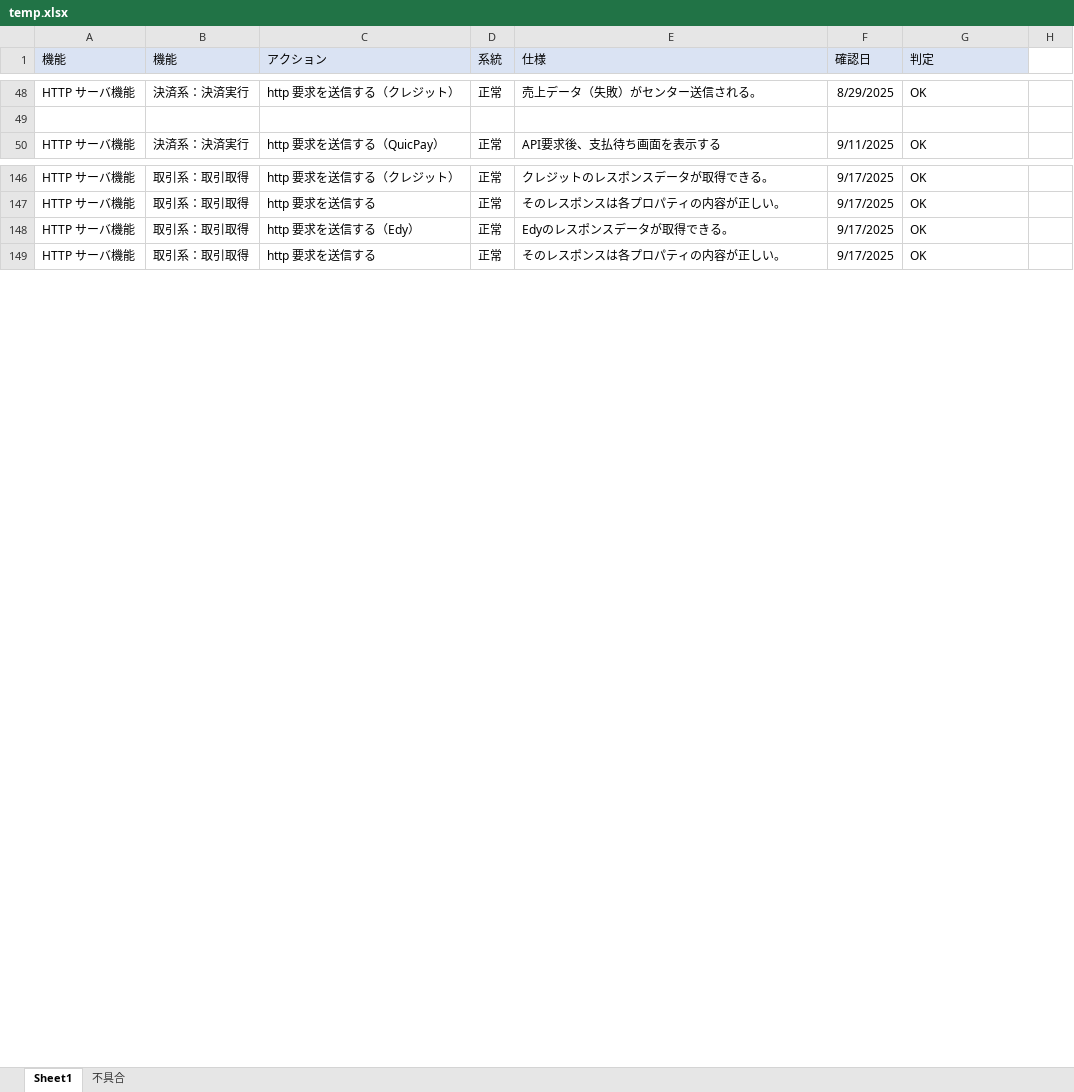
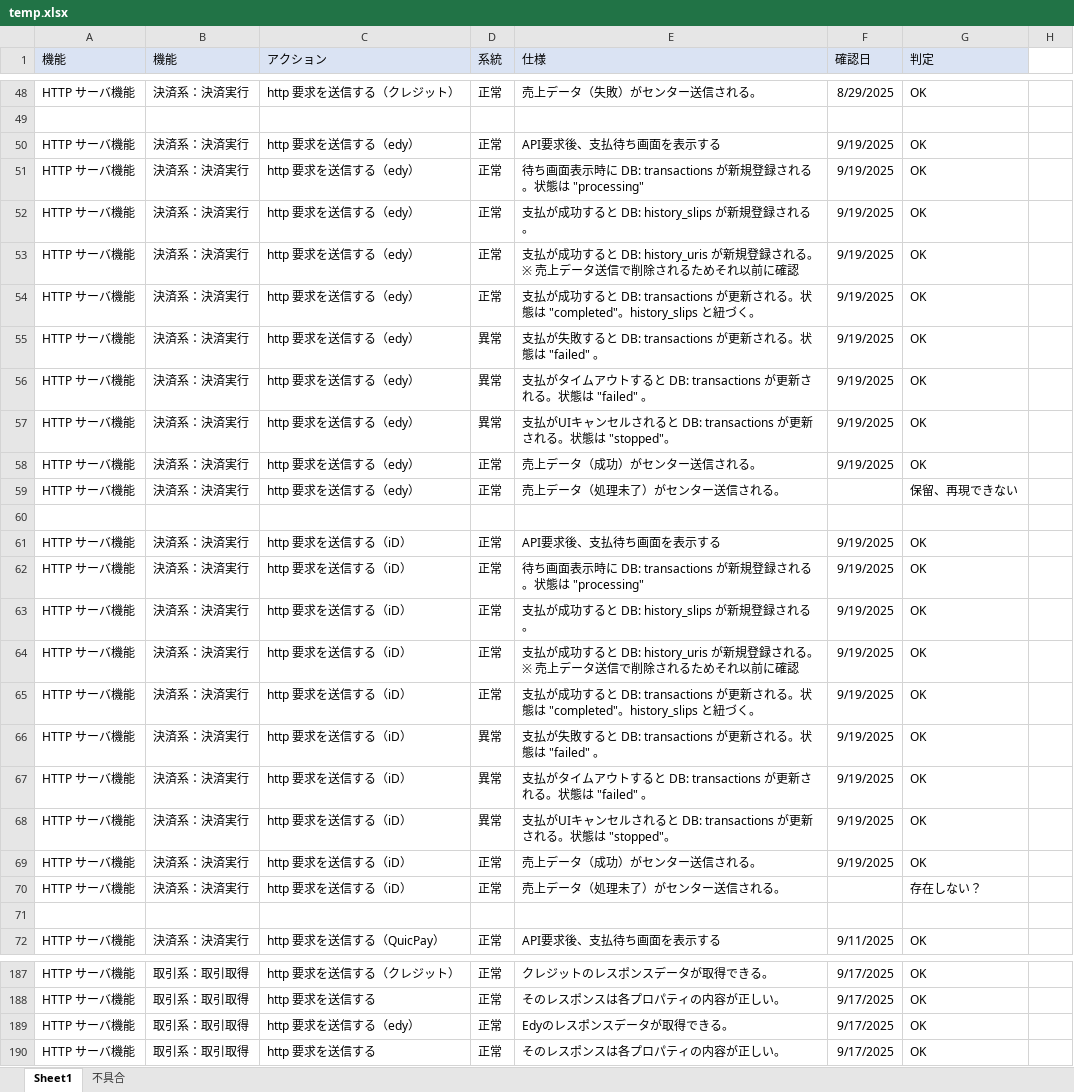
Before and after one commit to kyoshizawa/kywiki, an Excel workbook: terminal-api/testspec/temp.xlsx, sheet Sheet1, drawn as a sheet; only a part is shown, gaps mark what is left out; values as stored, in another font and other column widths than the file's, no borders; addresses are those after the commit; the diff covers the shown part only; the diff names each change by its address in the sheet, - before the commit and + after, or states it on an @@ line.

```diff
--- a/terminal-api/testspec/temp.xlsx (sheet Sheet1)
+++ b/terminal-api/testspec/temp.xlsx (sheet Sheet1)
+row 50: HTTP サーバ機能 | 決済系：決済実行 | http 要求を送信する（edy） | 正常 | API要求後、支払待ち画面を表示する | 9/19/2025 | OK
+row 51: HTTP サーバ機能 | 決済系：決済実行 | http 要求を送信する（edy） | 正常 | 待ち画面表示時に DB: transactions が新規登録される。状態は "processing" | 9/19/2025 | OK
+row 52: HTTP サーバ機能 | 決済系：決済実行 | http 要求を送信する（edy） | 正常 | 支払が成功すると DB: history_slips が新規登録される。 | 9/19/2025 | OK
+row 53: HTTP サーバ機能 | 決済系：決済実行 | http 要求を送信する（edy） | 正常 | 支払が成功すると DB: history_uris が新規登録される。※ 売上データ送信で削除されるためそれ以前に確認 | 9/19/2025 | OK
+row 54: HTTP サーバ機能 | 決済系：決済実行 | http 要求を送信する（edy） | 正常 | 支払が成功すると DB: transactions が更新される。状態は "completed"。history_slips と紐づく。 | 9/19/2025 | OK
+row 55: HTTP サーバ機能 | 決済系：決済実行 | http 要求を送信する（edy） | 異常 | 支払が失敗すると DB: transactions が更新される。状態は "failed" 。 | 9/19/2025 | OK
+row 56: HTTP サーバ機能 | 決済系：決済実行 | http 要求を送信する（edy） | 異常 | 支払がタイムアウトすると DB: transactions が更新される。状態は "failed" 。 | 9/19/2025 | OK
+row 57: HTTP サーバ機能 | 決済系：決済実行 | http 要求を送信する（edy） | 異常 | 支払がUIキャンセルされると DB: transactions が更新される。状態は "stopped"。 | 9/19/2025 | OK
+row 58: HTTP サーバ機能 | 決済系：決済実行 | http 要求を送信する（edy） | 正常 | 売上データ（成功）がセンター送信される。 | 9/19/2025 | OK
+row 59: HTTP サーバ機能 | 決済系：決済実行 | http 要求を送信する（edy） | 正常 | 売上データ（処理未了）がセンター送信される。 |  | 保留、再現できない
+row 60: (empty)
+row 61: HTTP サーバ機能 | 決済系：決済実行 | http 要求を送信する（iD） | 正常 | API要求後、支払待ち画面を表示する | 9/19/2025 | OK
+row 62: HTTP サーバ機能 | 決済系：決済実行 | http 要求を送信する（iD） | 正常 | 待ち画面表示時に DB: transactions が新規登録される。状態は "processing" | 9/19/2025 | OK
+row 63: HTTP サーバ機能 | 決済系：決済実行 | http 要求を送信する（iD） | 正常 | 支払が成功すると DB: history_slips が新規登録される。 | 9/19/2025 | OK
+row 64: HTTP サーバ機能 | 決済系：決済実行 | http 要求を送信する（iD） | 正常 | 支払が成功すると DB: history_uris が新規登録される。※ 売上データ送信で削除されるためそれ以前に確認 | 9/19/2025 | OK
+row 65: HTTP サーバ機能 | 決済系：決済実行 | http 要求を送信する（iD） | 正常 | 支払が成功すると DB: transactions が更新される。状態は "completed"。history_slips と紐づく。 | 9/19/2025 | OK
+row 66: HTTP サーバ機能 | 決済系：決済実行 | http 要求を送信する（iD） | 異常 | 支払が失敗すると DB: transactions が更新される。状態は "failed" 。 | 9/19/2025 | OK
+row 67: HTTP サーバ機能 | 決済系：決済実行 | http 要求を送信する（iD） | 異常 | 支払がタイムアウトすると DB: transactions が更新される。状態は "failed" 。 | 9/19/2025 | OK
+row 68: HTTP サーバ機能 | 決済系：決済実行 | http 要求を送信する（iD） | 異常 | 支払がUIキャンセルされると DB: transactions が更新される。状態は "stopped"。 | 9/19/2025 | OK
+row 69: HTTP サーバ機能 | 決済系：決済実行 | http 要求を送信する（iD） | 正常 | 売上データ（成功）がセンター送信される。 | 9/19/2025 | OK
+row 70: HTTP サーバ機能 | 決済系：決済実行 | http 要求を送信する（iD） | 正常 | 売上データ（処理未了）がセンター送信される。 |  | 存在しない？
+row 71: (empty)
-C189 (アクション): http 要求を送信する（Edy）
+C189 (アクション): http 要求を送信する（edy）
```
Also changed, not shown: 34 added rows and 1 edited cell elsewhere in this sheet, sheet 不具合, terminal-api/files/db_sample1.xlsx, 2 other files.
